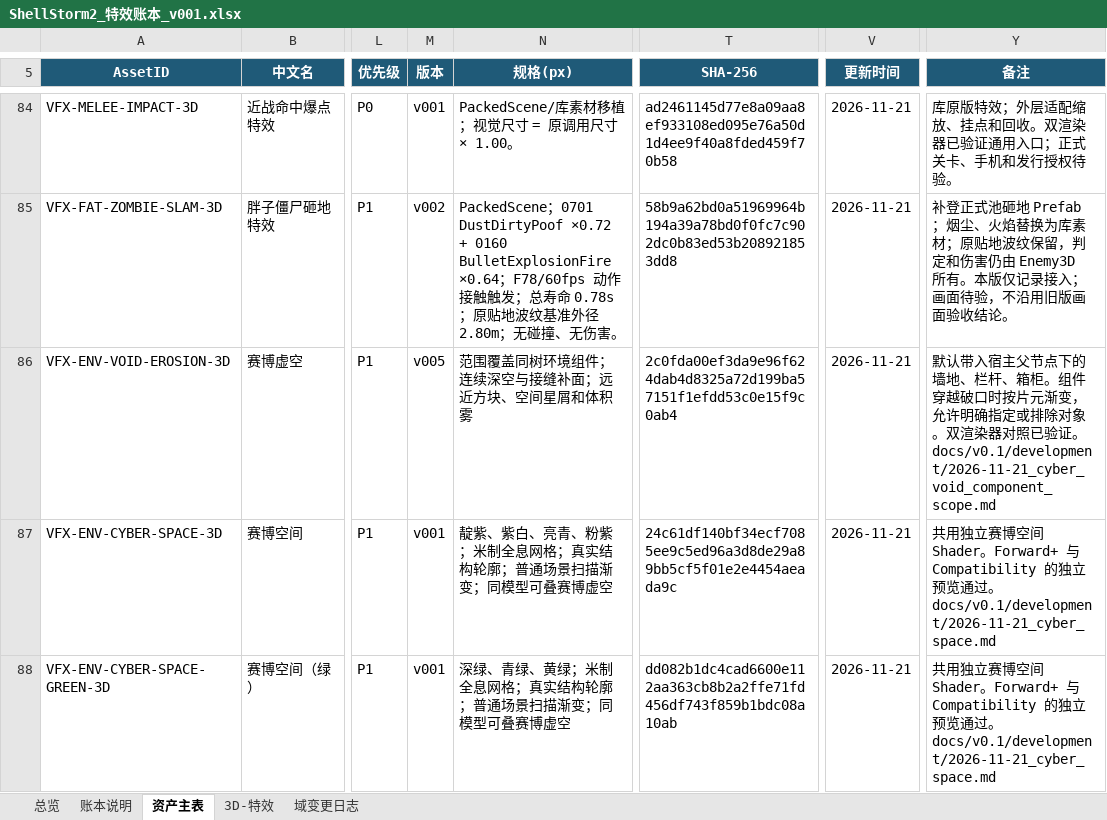
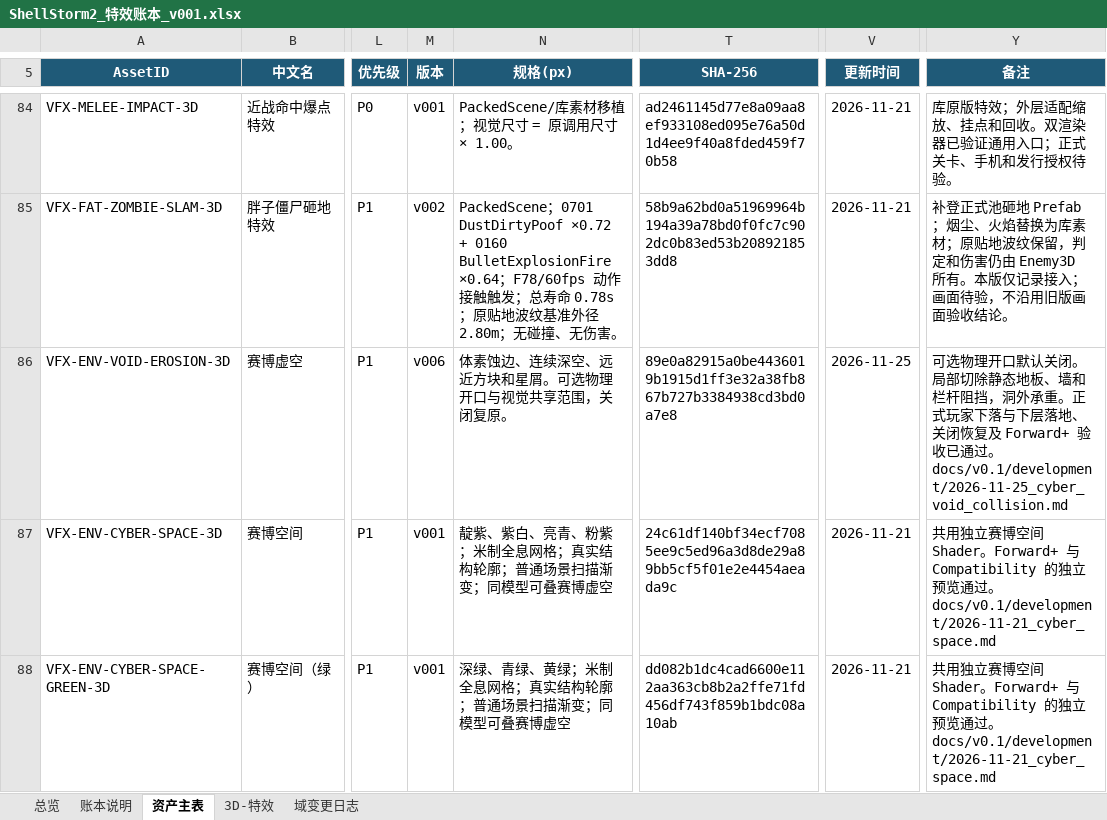
Before and after one commit to summercard/ShellStorm2, an Excel workbook: assets/registry/ledgers/ShellStorm2_特效账本_v001.xlsx, sheet 资产主表, drawn as a sheet; only a part is shown, gaps mark what is left out; values as stored, in another font and other column widths than the file's, no borders; conditional formats and table styles not drawn; the diff names each change by its address in the sheet, - before the commit and + after, or states it on an @@ line.

```diff
--- a/assets/registry/ledgers/ShellStorm2_特效账本_v001.xlsx (sheet 资产主表)
+++ b/assets/registry/ledgers/ShellStorm2_特效账本_v001.xlsx (sheet 资产主表)
-M86 (版本): v005
+M86 (版本): v006
-N86 (规格(px)): 范围覆盖同树环境组件；连续深空与接缝补面；远近方块、空间星屑和体积雾
+N86 (规格(px)): 体素蚀边、连续深空、远近方块和星屑。可选物理开口与视觉共享范围，关闭复原。
-T86 (SHA-256): 2c0fda00ef3da9e96f624dab4d8325a72d199ba57151f1efdd53c0e15f9c0ab4
+T86 (SHA-256): 89e0a82915a0be4436019b1915d1ff3e32a38fb867b727b3384938cd3bd0a7e8
-V86 (更新时间): 2026-11-21
+V86 (更新时间): 2026-11-25
-Y86 (备注): 默认带入宿主父节点下的墙地、栏杆、箱柜。组件穿越破口时按片元渐变，允许明确指定或排除对象。双渲染器对照已验证。 docs/v0.1/development/2026-11-21_cyber_void_component_scope.md
+Y86 (备注): 可选物理开口默认关闭。局部切除静态地板、墙和栏杆阻挡，洞外承重。正式玩家下落与下层落地、关闭恢复及 Forward+ 验收已通过。docs/v0.1/development/2026-11-25_cyber_void_collision.md
```
Also changed, not shown: sheet 域变更日志, sheet 3D-特效, 28 other files.
